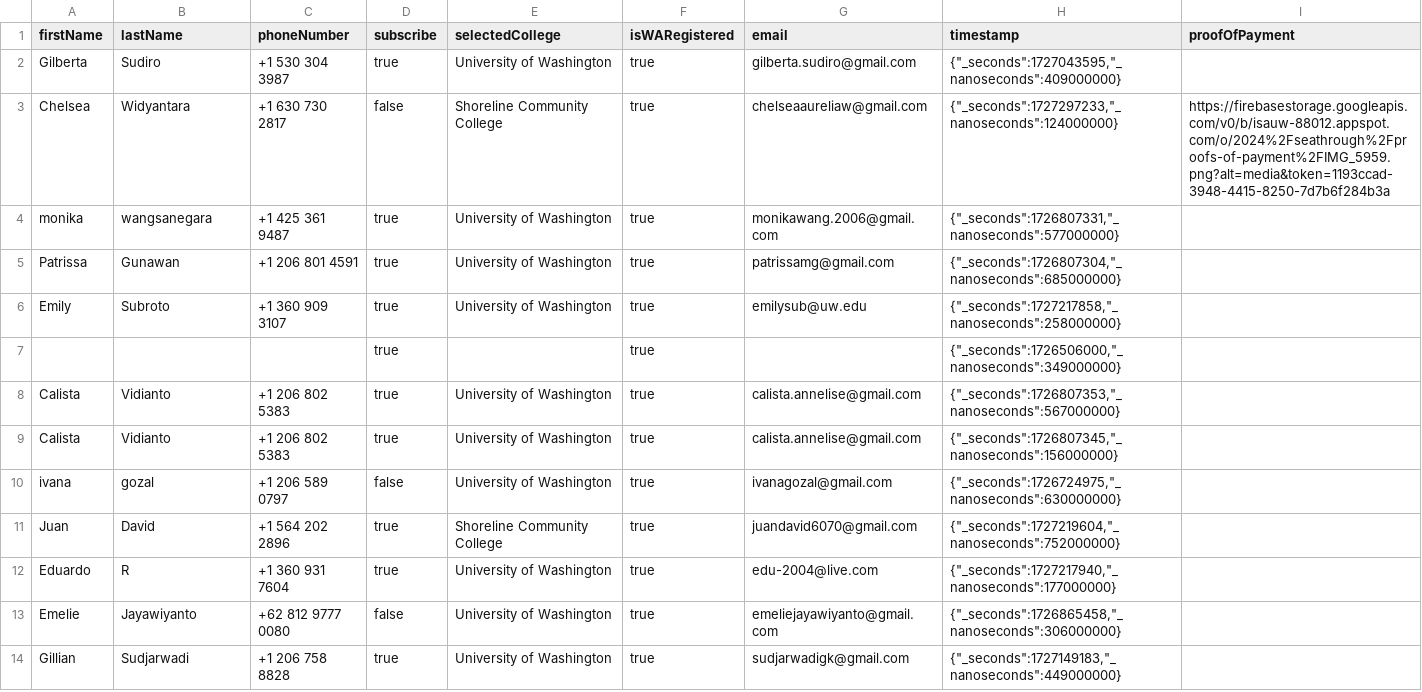
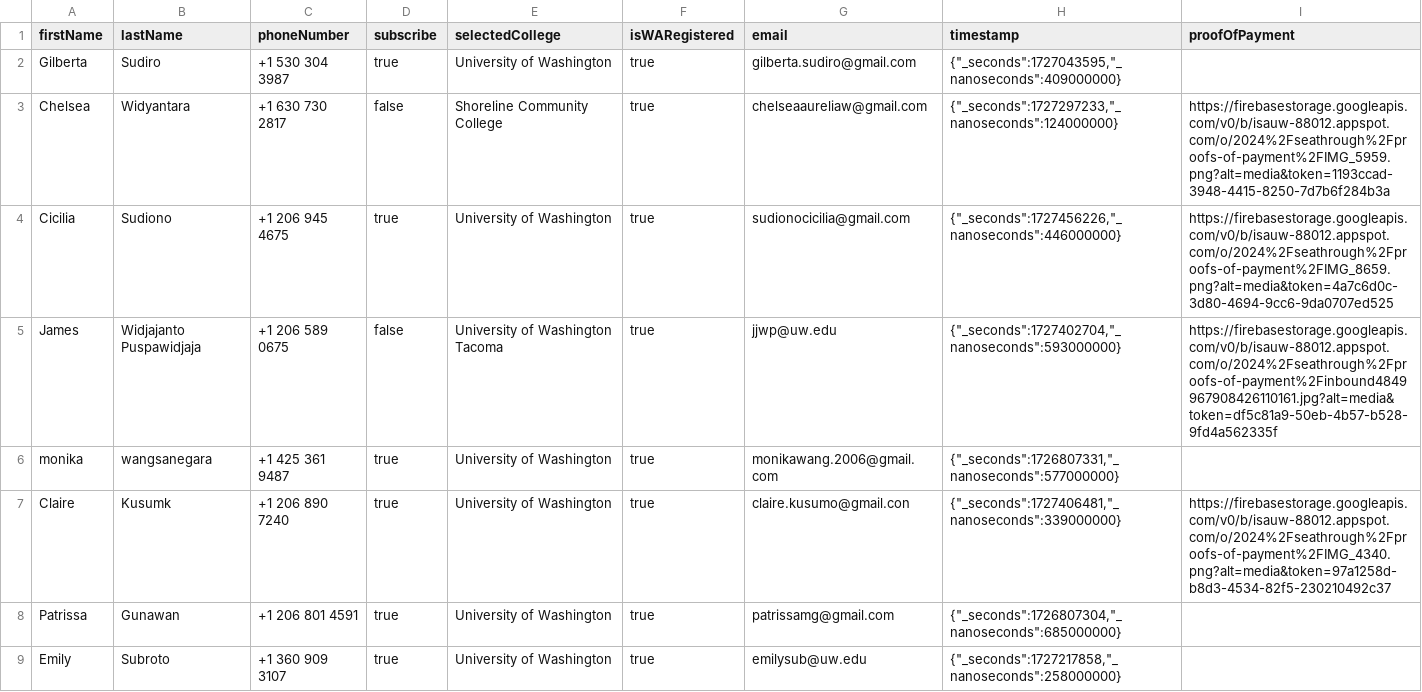
Before and after one commit to isauwwebdev/isauwwebsite, a CSV file: firestore-export-seathrough.csv, drawn as a sheet; only a part is shown; the shorter side is filled out with more unchanged rows; the diff covers the shown part only.

```diff
--- a/firestore-export-seathrough.csv
+++ b/firestore-export-seathrough.csv
@@ -3,3 +3,6 @@
 "Chelsea","Widyantara","+1 630 730 2817",false,"Shoreline Community College",true,"chelseaaureliaw@gmail.com","{""_seconds"":1727297233,""_nanoseconds"":124000000}","https://firebasestorage.googleapis.com/v0/b/isauw-88012.appspot.com/o/2024%2Fseathrough%2Fproofs-of-payment%2FIMG_5959.png?alt=media&token=1193ccad-3948-4415-8250-7d7b6f284b3a"
+"Cicilia","Sudiono","+1 206 945 4675",true,"University of Washington",true,"sudionocicilia@gmail.com","{""_seconds"":1727456226,""_nanoseconds"":446000000}","https://firebasestorage.googleapis.com/v0/b/isauw-88012.appspot.com/o/2024%2Fseathrough%2Fproofs-of-payment%2FIMG_8659.png?alt=media&token=4a7c6d0c-3d80-4694-9cc6-9da0707ed525"
+"James","Widjajanto Puspawidjaja","+1 206 589 0675",false,"University of Washington Tacoma",true,"jjwp@uw.edu","{""_seconds"":1727402704,""_nanoseconds"":593000000}","https://firebasestorage.googleapis.com/v0/b/isauw-88012.appspot.com/o/2024%2Fseathrough%2Fproofs-of-payment%2Finbound4849967908426110161.jpg?alt=media&token=df5c81a9-50eb-4b57-b528-9fd4a562335f"
 "monika","wangsanegara ","+1 425 361 9487",true,"University of Washington",true,"monikawang.2006@gmail.com","{""_seconds"":1726807331,""_nanoseconds"":577000000}",
+"Claire","Kusumk","+1 206 890 7240",true,"University of Washington",true,"claire.kusumo@gmail.con","{""_seconds"":1727406481,""_nanoseconds"":339000000}","https://firebasestorage.googleapis.com/v0/b/isauw-88012.appspot.com/o/2024%2Fseathrough%2Fproofs-of-payment%2FIMG_4340.png?alt=media&token=97a1258d-b8d3-4534-82f5-230210492c37"
 "Patrissa","Gunawan","+1 206 801 4591",true,"University of Washington",true,"patrissamg@gmail.com","{""_seconds"":1726807304,""_nanoseconds"":685000000}",
```
Also changed, not shown: 5 added rows elsewhere in this file, 19 other files.
